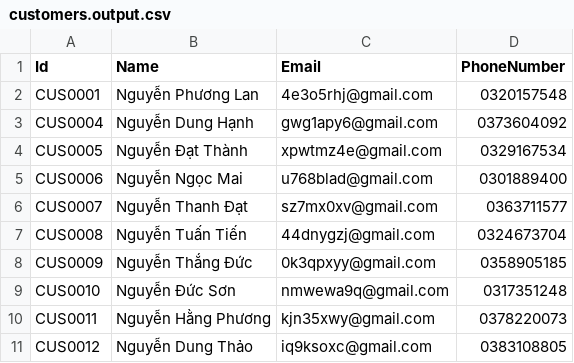
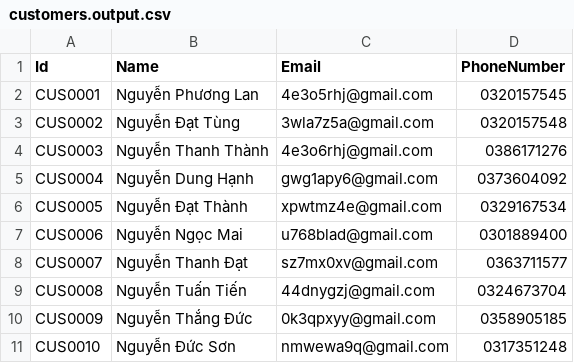
Before and after one commit to bnsfbnn/CSVPracticeConsoleApp, a CSV file: files/output-files/customers.output.csv, drawn as a sheet; only a part is shown; the shorter side is filled out with more unchanged rows.

```diff
--- a/files/output-files/customers.output.csv
+++ b/files/output-files/customers.output.csv
@@ -1,3 +1,5 @@
 Id,Name,Email,PhoneNumber
-CUS0001,Nguyễn Phương Lan,4e3o5rhj@gmail.com,0320157548
+CUS0001,Nguyễn Phương Lan,4e3o5rhj@gmail.com,0320157545
+CUS0002,Nguyễn Đạt Tùng,3wla7z5a@gmail.com,0320157548
+CUS0003,Nguyễn Thanh Thành,4e3o6rhj@gmail.com,0386171276
 CUS0004,Nguyễn Dung Hạnh,gwg1apy6@gmail.com,0373604092
```
Also changed, not shown: files/input-files/customers.origin.csv, files/input-files/orders.origin.csv, 31 other files.
